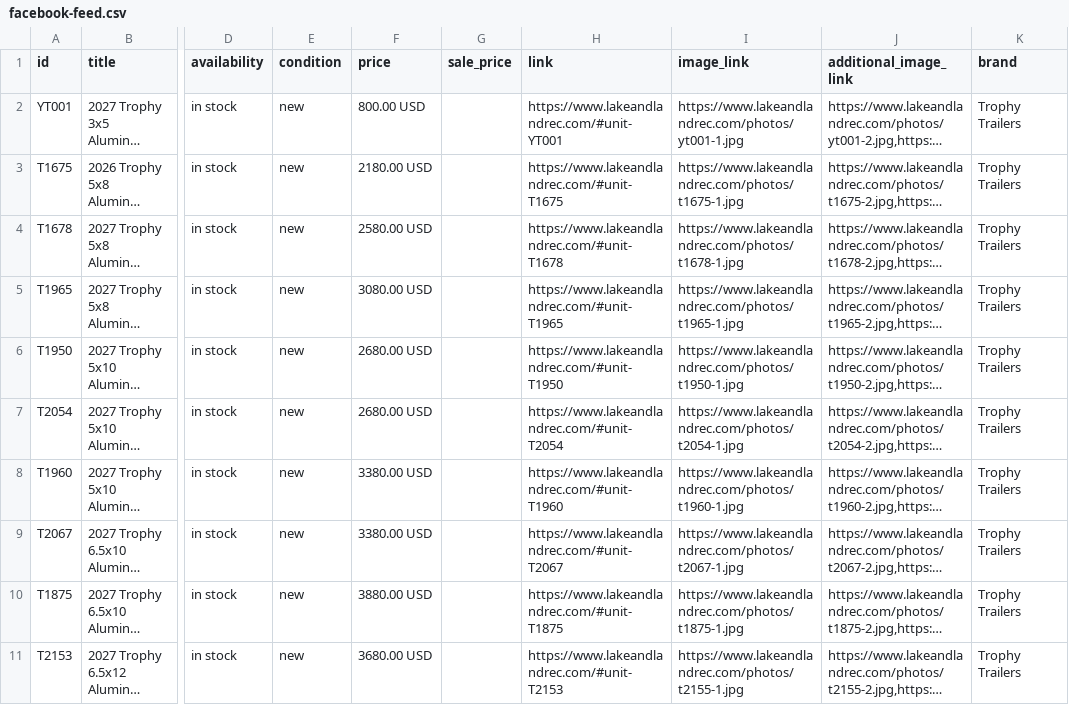
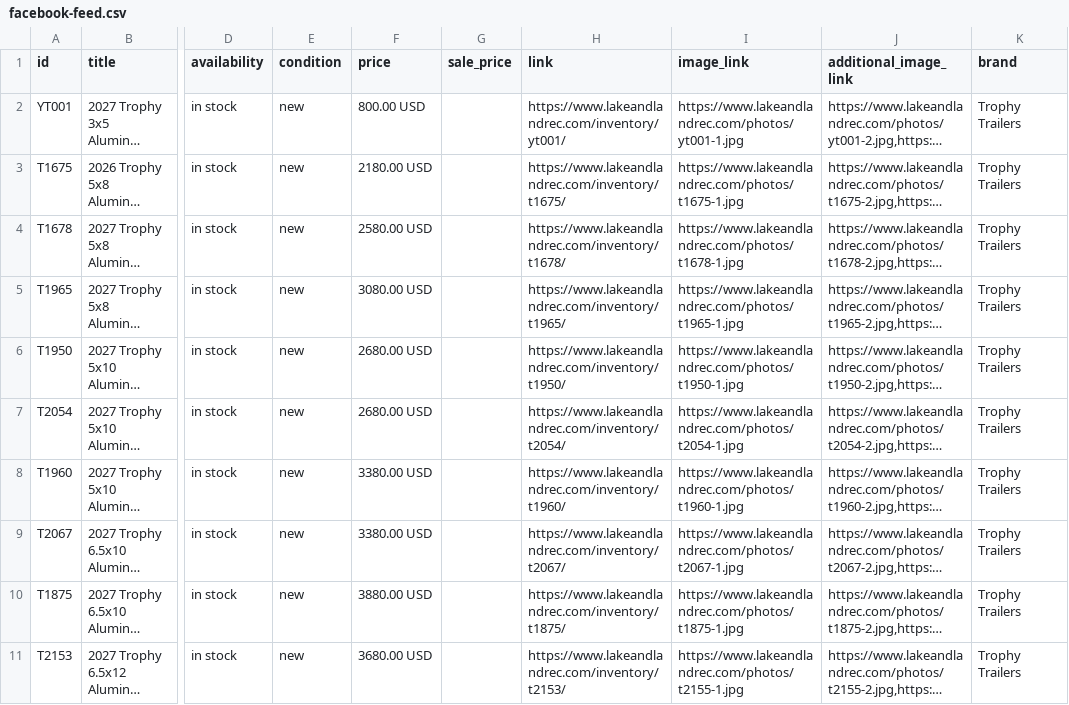
Before and after one commit to frederykvelasco99-dev/lakeandlandrecwi, a CSV file: facebook-feed.csv, drawn as a sheet; only a part is shown, gaps mark what is left out; long unchanged cells end in …; the diff covers the shown part only; the diff names each change by its address in the sheet, - before the commit and + after, or states it on an @@ line.

```diff
--- a/facebook-feed.csv
+++ b/facebook-feed.csv
-H2 (link): https://www.lakeandlandrec.com/#unit-YT001
+H2 (link): https://www.lakeandlandrec.com/inventory/yt001/
-H3 (link): https://www.lakeandlandrec.com/#unit-T1675
+H3 (link): https://www.lakeandlandrec.com/inventory/t1675/
-H4 (link): https://www.lakeandlandrec.com/#unit-T1678
+H4 (link): https://www.lakeandlandrec.com/inventory/t1678/
-H5 (link): https://www.lakeandlandrec.com/#unit-T1965
+H5 (link): https://www.lakeandlandrec.com/inventory/t1965/
-H6 (link): https://www.lakeandlandrec.com/#unit-T1950
+H6 (link): https://www.lakeandlandrec.com/inventory/t1950/
-H7 (link): https://www.lakeandlandrec.com/#unit-T2054
+H7 (link): https://www.lakeandlandrec.com/inventory/t2054/
-H8 (link): https://www.lakeandlandrec.com/#unit-T1960
+H8 (link): https://www.lakeandlandrec.com/inventory/t1960/
-H9 (link): https://www.lakeandlandrec.com/#unit-T2067
+H9 (link): https://www.lakeandlandrec.com/inventory/t2067/
-H10 (link): https://www.lakeandlandrec.com/#unit-T1875
+H10 (link): https://www.lakeandlandrec.com/inventory/t1875/
-H11 (link): https://www.lakeandlandrec.com/#unit-T2153
+H11 (link): https://www.lakeandlandrec.com/inventory/t2153/
```
Also changed, not shown: 9 edited cells elsewhere in this file, 25 other files.
